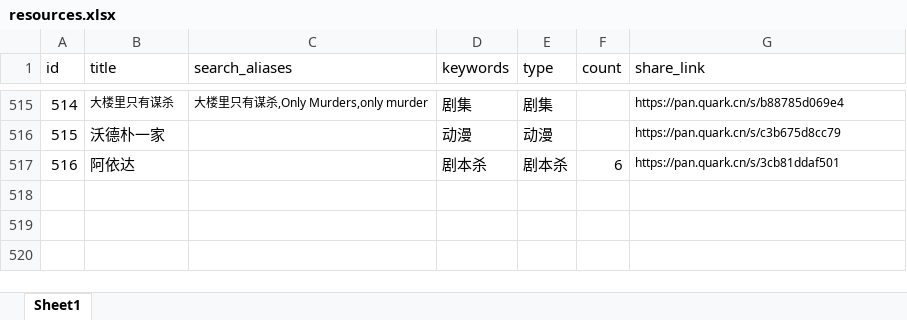
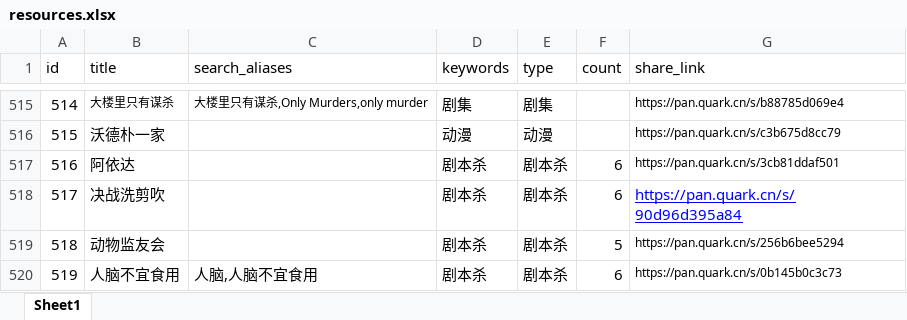
Before and after one commit to weiyingjun122/quark-dynamic, an Excel workbook: resources.xlsx, sheet Sheet1, drawn as a sheet; only a part is shown, gaps mark what is left out; values as stored, in another font and other column widths than the file's, no borders; the diff names each change by its address in the sheet, - before the commit and + after, or states it on an @@ line.

```diff
--- a/resources.xlsx (sheet Sheet1)
+++ b/resources.xlsx (sheet Sheet1)
+row 518: 517 | 决战洗剪吹 |  | 剧本杀 | 剧本杀 | 6 | https://pan.quark.cn/s/90d96d395a84
+row 519: 518 | 动物监友会 |  | 剧本杀 | 剧本杀 | 5 | https://pan.quark.cn/s/256b6bee5294
+row 520: 519 | 人脑不宜食用 | 人脑,人脑不宜食用 | 剧本杀 | 剧本杀 | 6 | https://pan.quark.cn/s/0b145b0c3c73
```
Also changed, not shown: update.xlsx.
